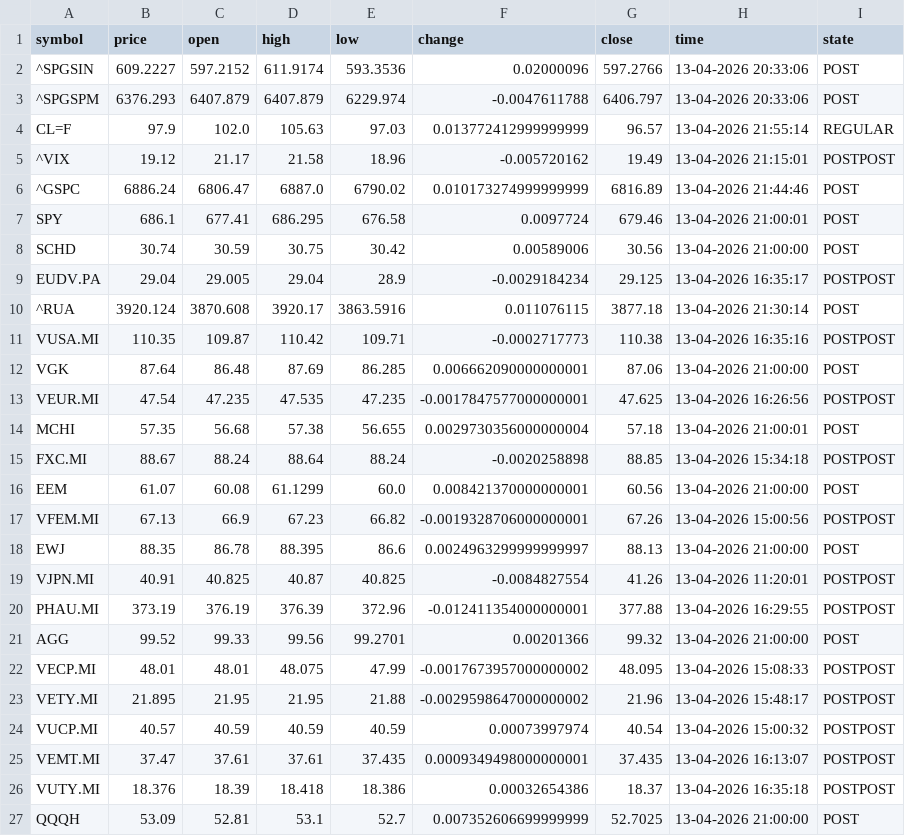
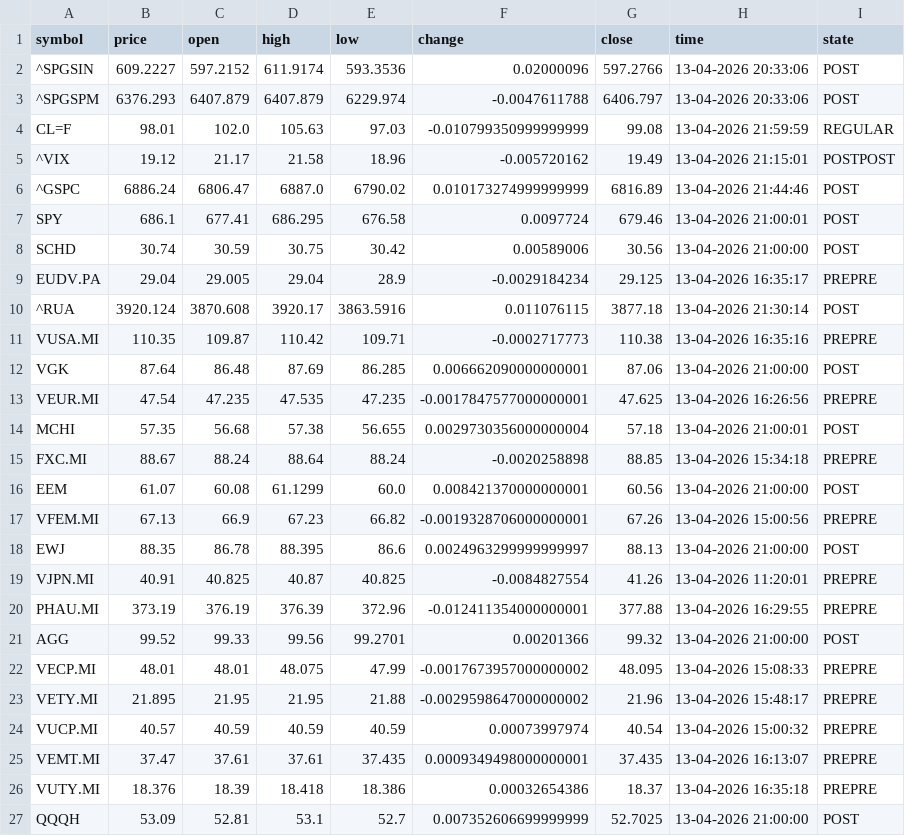
Before and after one commit to diogo-va/csv_test, a CSV file: market.csv, drawn as a sheet.

Commit message:
Auto update CSV data

```diff
--- a/market.csv
+++ b/market.csv
@@ -3,3 +3,3 @@ symbol	price	open	high	low	change	close	time	state
 ^SPGSPM	6376.293	6407.879	6407.879	6229.974	-0.0047611788	6406.797	13-04-2026 20:33:06	POST
-CL=F	97.9	102.0	105.63	97.03	0.013772412999999999	96.57	13-04-2026 21:55:14	REGULAR
+CL=F	98.01	102.0	105.63	97.03	-0.010799350999999999	99.08	13-04-2026 21:59:59	REGULAR
 ^VIX	19.12	21.17	21.58	18.96	-0.005720162	19.49	13-04-2026 21:15:01	POSTPOST
@@ -8,20 +8,20 @@ SPY	686.1	677.41	686.295	676.58	0.0097724	679.46	13-04-2026 21:00:01	POST
 SCHD	30.74	30.59	30.75	30.42	0.00589006	30.56	13-04-2026 21:00:00	POST
-EUDV.PA	29.04	29.005	29.04	28.9	-0.0029184234	29.125	13-04-2026 16:35:17	POSTPOST
+EUDV.PA	29.04	29.005	29.04	28.9	-0.0029184234	29.125	13-04-2026 16:35:17	PREPRE
 ^RUA	3920.124	3870.608	3920.17	3863.5916	0.011076115	3877.18	13-04-2026 21:30:14	POST
-VUSA.MI	110.35	109.87	110.42	109.71	-0.0002717773	110.38	13-04-2026 16:35:16	POSTPOST
+VUSA.MI	110.35	109.87	110.42	109.71	-0.0002717773	110.38	13-04-2026 16:35:16	PREPRE
 VGK	87.64	86.48	87.69	86.285	0.006662090000000001	87.06	13-04-2026 21:00:00	POST
-VEUR.MI	47.54	47.235	47.535	47.235	-0.0017847577000000001	47.625	13-04-2026 16:26:56	POSTPOST
+VEUR.MI	47.54	47.235	47.535	47.235	-0.0017847577000000001	47.625	13-04-2026 16:26:56	PREPRE
 MCHI	57.35	56.68	57.38	56.655	0.0029730356000000004	57.18	13-04-2026 21:00:01	POST
-FXC.MI	88.67	88.24	88.64	88.24	-0.0020258898	88.85	13-04-2026 15:34:18	POSTPOST
+FXC.MI	88.67	88.24	88.64	88.24	-0.0020258898	88.85	13-04-2026 15:34:18	PREPRE
 EEM	61.07	60.08	61.1299	60.0	0.008421370000000001	60.56	13-04-2026 21:00:00	POST
-VFEM.MI	67.13	66.9	67.23	66.82	-0.0019328706000000001	67.26	13-04-2026 15:00:56	POSTPOST
+VFEM.MI	67.13	66.9	67.23	66.82	-0.0019328706000000001	67.26	13-04-2026 15:00:56	PREPRE
 EWJ	88.35	86.78	88.395	86.6	0.0024963299999999997	88.13	13-04-2026 21:00:00	POST
-VJPN.MI	40.91	40.825	40.87	40.825	-0.0084827554	41.26	13-04-2026 11:20:01	POSTPOST
-PHAU.MI	373.19	376.19	376.39	372.96	-0.012411354000000001	377.88	13-04-2026 16:29:55	POSTPOST
+VJPN.MI	40.91	40.825	40.87	40.825	-0.0084827554	41.26	13-04-2026 11:20:01	PREPRE
+PHAU.MI	373.19	376.19	376.39	372.96	-0.012411354000000001	377.88	13-04-2026 16:29:55	PREPRE
 AGG	99.52	99.33	99.56	99.2701	0.00201366	99.32	13-04-2026 21:00:00	POST
-VECP.MI	48.01	48.01	48.075	47.99	-0.0017673957000000002	48.095	13-04-2026 15:08:33	POSTPOST
-VETY.MI	21.895	21.95	21.95	21.88	-0.0029598647000000002	21.96	13-04-2026 15:48:17	POSTPOST
-VUCP.MI	40.57	40.59	40.59	40.59	0.00073997974	40.54	13-04-2026 15:00:32	POSTPOST
-VEMT.MI	37.47	37.61	37.61	37.435	0.0009349498000000001	37.435	13-04-2026 16:13:07	POSTPOST
-VUTY.MI	18.376	18.39	18.418	18.386	0.00032654386	18.37	13-04-2026 16:35:18	POSTPOST
+VECP.MI	48.01	48.01	48.075	47.99	-0.0017673957000000002	48.095	13-04-2026 15:08:33	PREPRE
+VETY.MI	21.895	21.95	21.95	21.88	-0.0029598647000000002	21.96	13-04-2026 15:48:17	PREPRE
+VUCP.MI	40.57	40.59	40.59	40.59	0.00073997974	40.54	13-04-2026 15:00:32	PREPRE
+VEMT.MI	37.47	37.61	37.61	37.435	0.0009349498000000001	37.435	13-04-2026 16:13:07	PREPRE
+VUTY.MI	18.376	18.39	18.418	18.386	0.00032654386	18.37	13-04-2026 16:35:18	PREPRE
 QQQH	53.09	52.81	53.1	52.7	0.007352606699999999	52.7025	13-04-2026 21:00:00	POST
```
